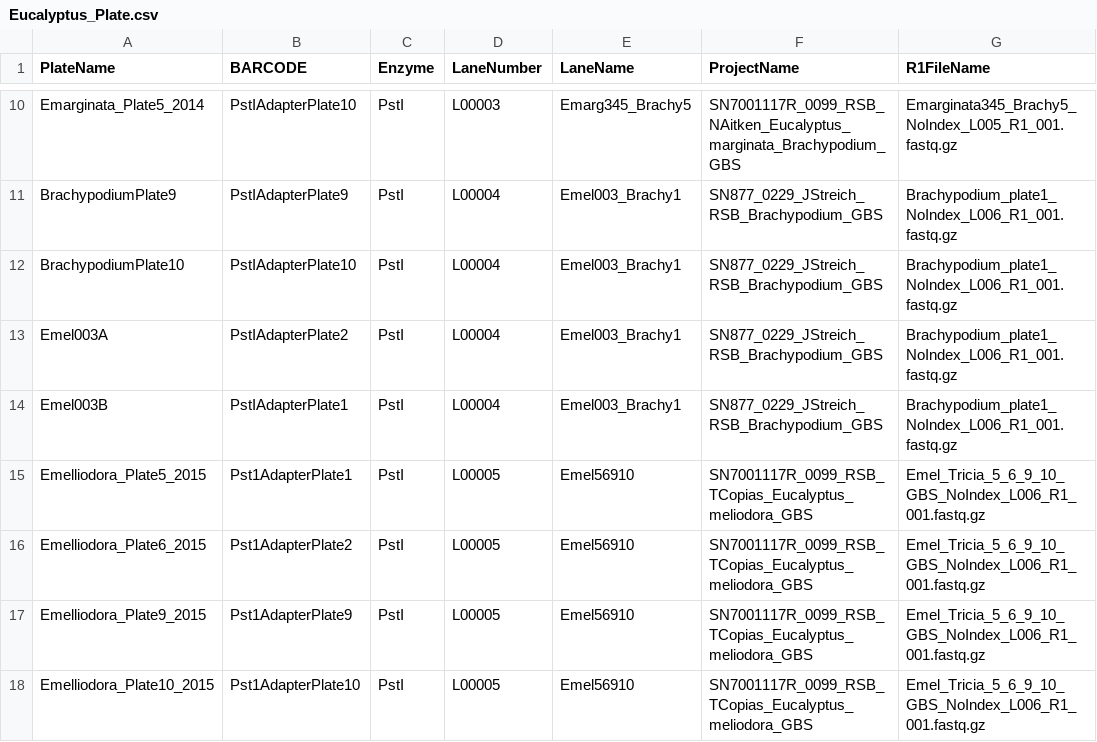
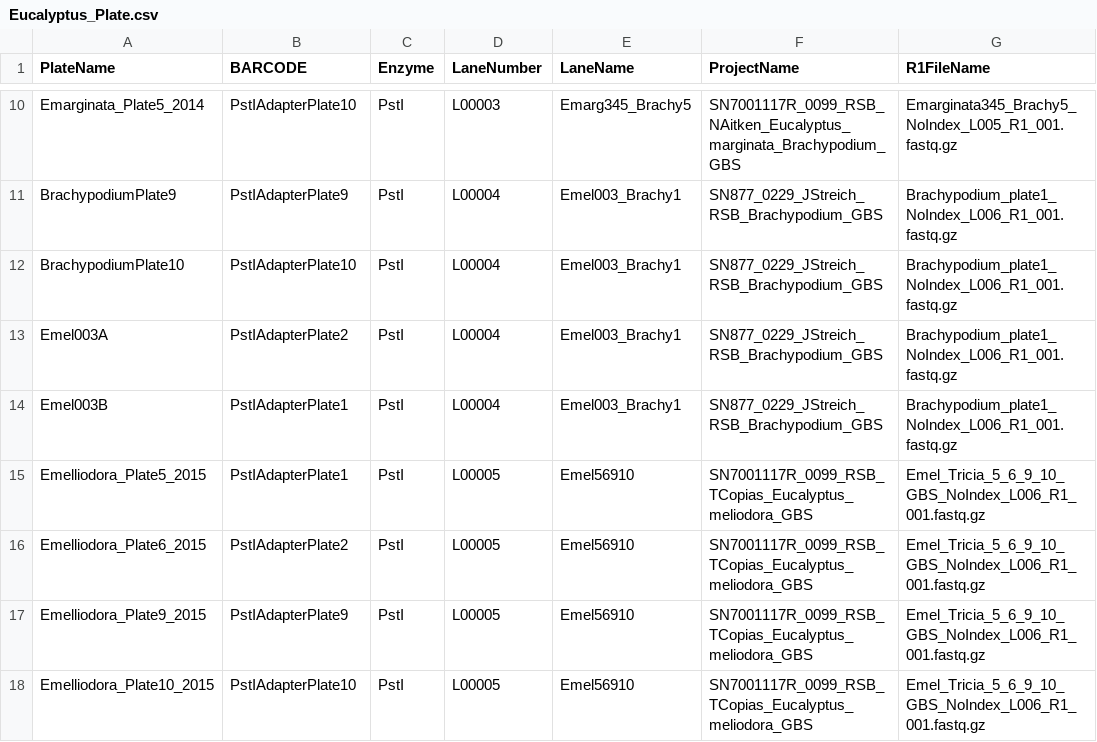
Before and after one commit to forestgenomics/eucalyptus_data, a CSV file: Eucalyptus_Plate.csv, drawn as a sheet; only a part is shown, gaps mark what is left out; the diff names each change by its address in the sheet, - before the commit and + after, or states it on an @@ line.

Commit message:
fix adapter plate typo

```diff
--- a/Eucalyptus_Plate.csv
+++ b/Eucalyptus_Plate.csv
-B15 (BARCODE): Pst1AdapterPlate1
+B15 (BARCODE): PstIAdapterPlate1
-B16 (BARCODE): Pst1AdapterPlate2
+B16 (BARCODE): PstIAdapterPlate2
-B17 (BARCODE): Pst1AdapterPlate9
+B17 (BARCODE): PstIAdapterPlate9
-B18 (BARCODE): Pst1AdapterPlate10
+B18 (BARCODE): PstIAdapterPlate10
```
